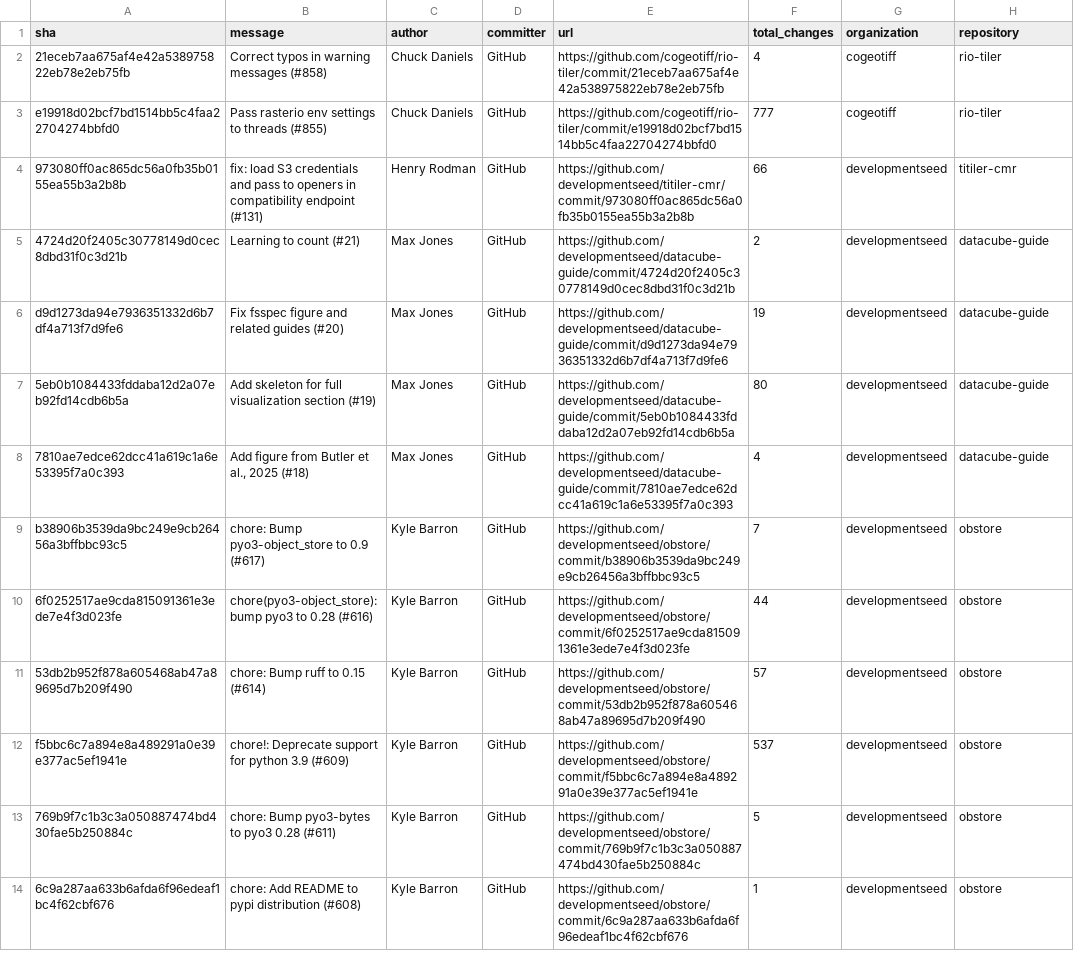
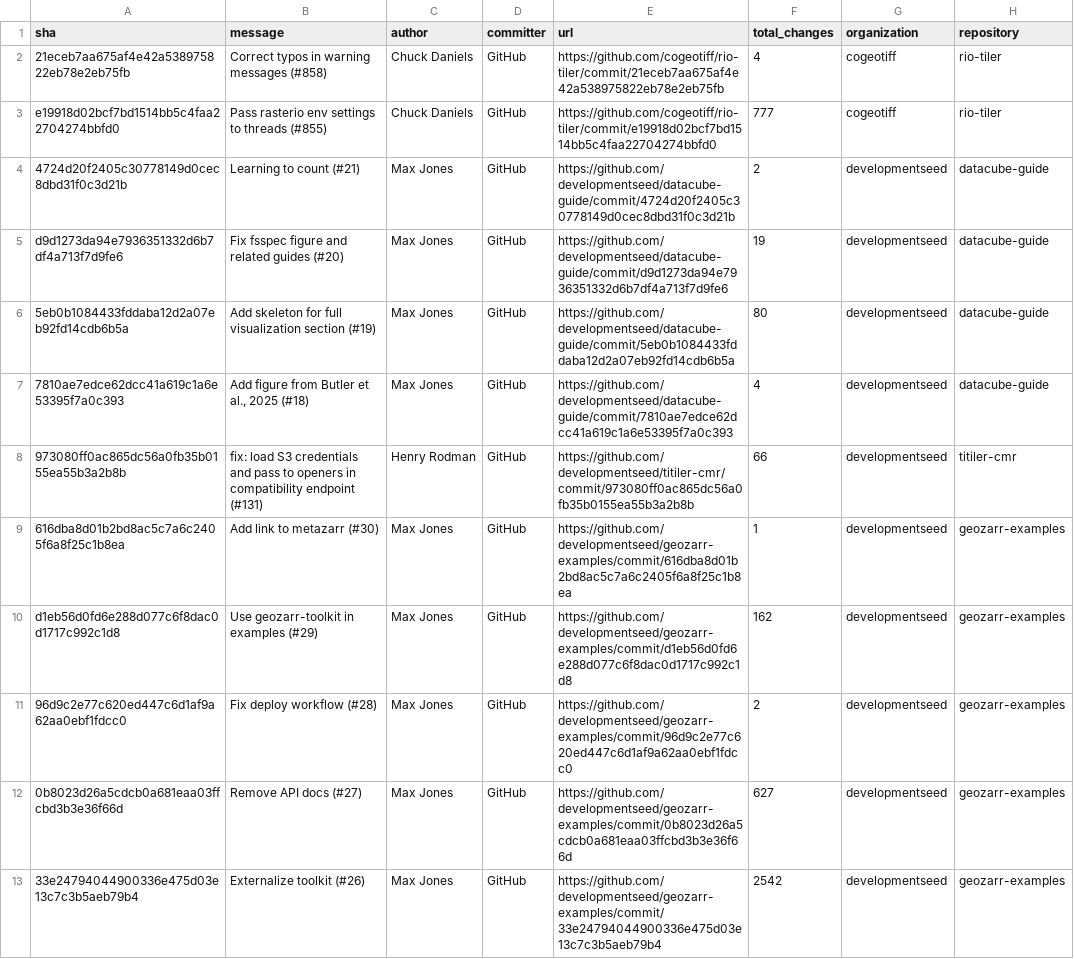
Before and after one commit to NASA-IMPACT/veda-odd, a CSV file: reports/output/pi-26.2.csv, drawn as a sheet; only a part is shown; the shorter side is filled out with more unchanged rows; the diff covers the shown part only.

```diff
--- a/reports/output/pi-26.2.csv
+++ b/reports/output/pi-26.2.csv
@@ -3,3 +3,2 @@ sha,message,author,committer,url,total_changes,organization,repository
 e19918d02bcf7bd1514bb5c4faa22704274bbfd0,Pass rasterio env settings to threads (#855),Chuck Daniels,GitHub,https://github.com/cogeotiff/rio-tiler/commit/e19918d02bcf7bd1514bb5c4faa22704274bbfd0,777,cogeotiff,rio-tiler
-973080ff0ac865dc56a0fb35b0155ea55b3a2b8b,fix: load S3 credentials and pass to openers in compatibility endpoint (#131),Henry Rodman,GitHub,https://github.com/developmentseed/titiler-cmr/commit/973080ff0ac865dc56a0fb35b0155ea55b3a2b8b,66,developmentseed,titiler-cmr
 4724d20f2405c30778149d0cec8dbd31f0c3d21b,Learning to count (#21),Max Jones,GitHub,https://github.com/developmentseed/datacube-guide/commit/4724d20f2405c30778149d0cec8dbd31f0c3d21b,2,developmentseed,datacube-guide
@@ -8 +7,7 @@ d9d1273da94e7936351332d6b7df4a713f7d9fe6,Fix fsspec figure and related guides (#
 7810ae7edce62dcc41a619c1a6e53395f7a0c393,"Add figure from Butler et al., 2025 (#18)",Max Jones,GitHub,https://github.com/developmentseed/datacube-guide/commit/7810ae7edce62dcc41a619c1a6e53395f7a0c393,4,developmentseed,datacube-guide
+973080ff0ac865dc56a0fb35b0155ea55b3a2b8b,fix: load S3 credentials and pass to openers in compatibility endpoint (#131),Henry Rodman,GitHub,https://github.com/developmentseed/titiler-cmr/commit/973080ff0ac865dc56a0fb35b0155ea55b3a2b8b,66,developmentseed,titiler-cmr
+616dba8d01b2bd8ac5c7a6c2405f6a8f25c1b8ea,Add link to metazarr (#30),Max Jones,GitHub,https://github.com/developmentseed/geozarr-examples/commit/616dba8d01b2bd8ac5c7a6c2405f6a8f25c1b8ea,1,developmentseed,geozarr-examples
+d1eb56d0fd6e288d077c6f8dac0d1717c992c1d8,Use geozarr-toolkit in examples (#29),Max Jones,GitHub,https://github.com/developmentseed/geozarr-examples/commit/d1eb56d0fd6e288d077c6f8dac0d1717c992c1d8,162,developmentseed,geozarr-examples
+96d9c2e77c620ed447c6d1af9a62aa0ebf1fdcc0,Fix deploy workflow (#28),Max Jones,GitHub,https://github.com/developmentseed/geozarr-examples/commit/96d9c2e77c620ed447c6d1af9a62aa0ebf1fdcc0,2,developmentseed,geozarr-examples
+0b8023d26a5cdcb0a681eaa03ffcbd3b3e36f66d,Remove API docs (#27),Max Jones,GitHub,https://github.com/developmentseed/geozarr-examples/commit/0b8023d26a5cdcb0a681eaa03ffcbd3b3e36f66d,627,developmentseed,geozarr-examples
+33e24794044900336e475d03e13c7c3b5aeb79b4,Externalize toolkit (#26),Max Jones,GitHub,https://github.com/developmentseed/geozarr-examples/commit/33e24794044900336e475d03e13c7c3b5aeb79b4,2542,developmentseed,geozarr-examples
```
Also changed, not shown: 17 added rows and 14 moved rows elsewhere in this file, 1 other file.
